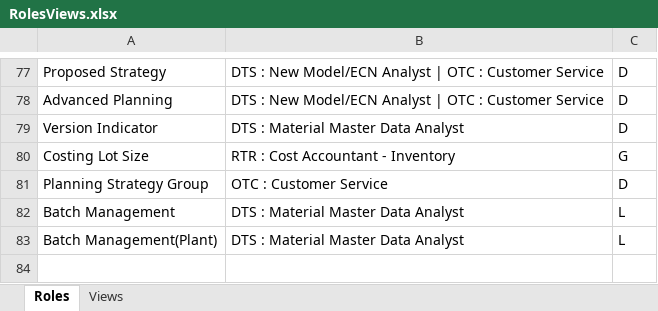
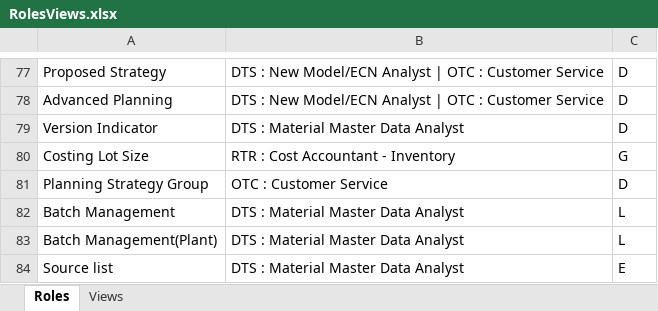
Before and after one commit to RodrigoPita02/PLM_Web, an Excel workbook: assets/RolesViews.xlsx, sheet Roles, drawn as a sheet; only a part is shown, gaps mark what is left out; values as stored, in another font and other column widths than the file's, no borders; the diff names each change by its address in the sheet, - before the commit and + after, or states it on an @@ line.

```diff
--- a/assets/RolesViews.xlsx (sheet Roles)
+++ b/assets/RolesViews.xlsx (sheet Roles)
+row 84: Source list | DTS : Material Master Data Analyst | E
```
Also changed, not shown: 24 other files.
